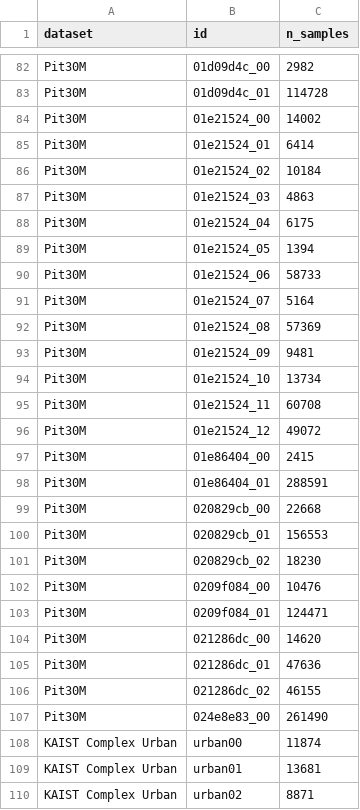
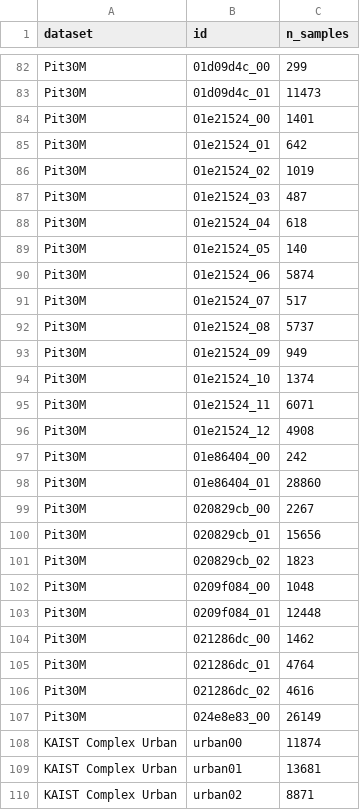
Before and after one commit to Gyumin5/velocity-audit, a CSV file: results/audited_sequences.csv, drawn as a sheet; only a part is shown, gaps mark what is left out; the diff covers the shown part only; the diff names each change by its address in the sheet, - before the commit and + after, or states it on an @@ line.

```diff
--- a/results/audited_sequences.csv
+++ b/results/audited_sequences.csv
-C82 (n_samples): 2982
+C82 (n_samples): 299
-C83 (n_samples): 114728
+C83 (n_samples): 11473
-C84 (n_samples): 14002
+C84 (n_samples): 1401
-C85 (n_samples): 6414
+C85 (n_samples): 642
-C86 (n_samples): 10184
+C86 (n_samples): 1019
-C87 (n_samples): 4863
+C87 (n_samples): 487
-C88 (n_samples): 6175
+C88 (n_samples): 618
-C89 (n_samples): 1394
+C89 (n_samples): 140
-C90 (n_samples): 58733
+C90 (n_samples): 5874
-C91 (n_samples): 5164
+C91 (n_samples): 517
-C92 (n_samples): 57369
+C92 (n_samples): 5737
-C93 (n_samples): 9481
+C93 (n_samples): 949
-C94 (n_samples): 13734
+C94 (n_samples): 1374
-C95 (n_samples): 60708
+C95 (n_samples): 6071
-C96 (n_samples): 49072
+C96 (n_samples): 4908
-C97 (n_samples): 2415
+C97 (n_samples): 242
-C98 (n_samples): 288591
+C98 (n_samples): 28860
-C99 (n_samples): 22668
+C99 (n_samples): 2267
-C100 (n_samples): 156553
+C100 (n_samples): 15656
-C101 (n_samples): 18230
+C101 (n_samples): 1823
-C102 (n_samples): 10476
+C102 (n_samples): 1048
-C103 (n_samples): 124471
+C103 (n_samples): 12448
-C104 (n_samples): 14620
+C104 (n_samples): 1462
-C105 (n_samples): 47636
+C105 (n_samples): 4764
-C106 (n_samples): 46155
+C106 (n_samples): 4616
-C107 (n_samples): 261490
+C107 (n_samples): 26149
```
Also changed, not shown: 27 edited cells elsewhere in this file, results/crossds_recomputed.csv, results/curvature_bins_all_datasets.csv, 16 other files.
